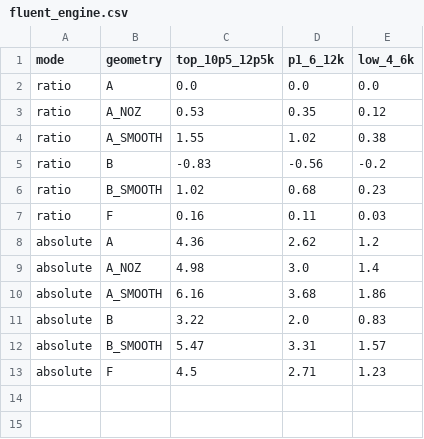
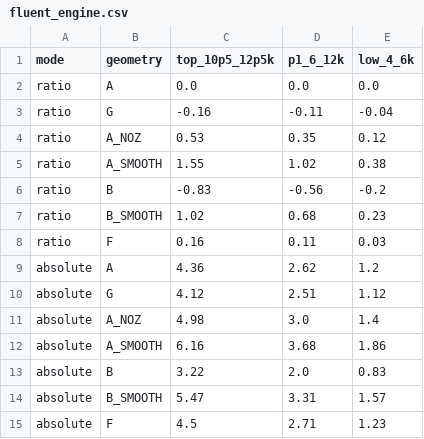
Before and after one commit to NIXELFi/helios, a CSV file: physics_findings/0039-intake-design-study/charts/fluent/fluent_engine.csv, drawn as a sheet.

```diff
--- a/physics_findings/0039-intake-design-study/charts/fluent/fluent_engine.csv
+++ b/physics_findings/0039-intake-design-study/charts/fluent/fluent_engine.csv
@@ -2,2 +2,3 @@ mode,geometry,top_10p5_12p5k,p1_6_12k,low_4_6k
 ratio,A,0.0,0.0,0.0
+ratio,G,-0.16,-0.11,-0.04
 ratio,A_NOZ,0.53,0.35,0.12
@@ -8,2 +9,3 @@ ratio,F,0.16,0.11,0.03
 absolute,A,4.36,2.62,1.2
+absolute,G,4.12,2.51,1.12
 absolute,A_NOZ,4.98,3.0,1.4
```
Also changed, not shown: physics_findings/0039-intake-design-study/charts/fluent/fluent_fit.csv, 5 other files.
